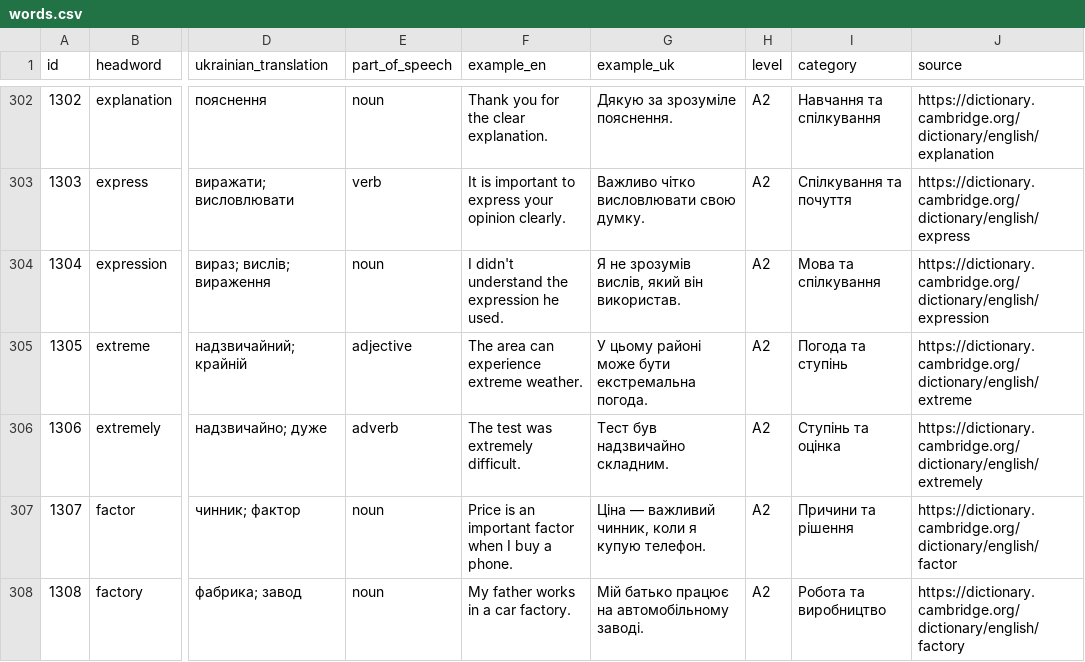
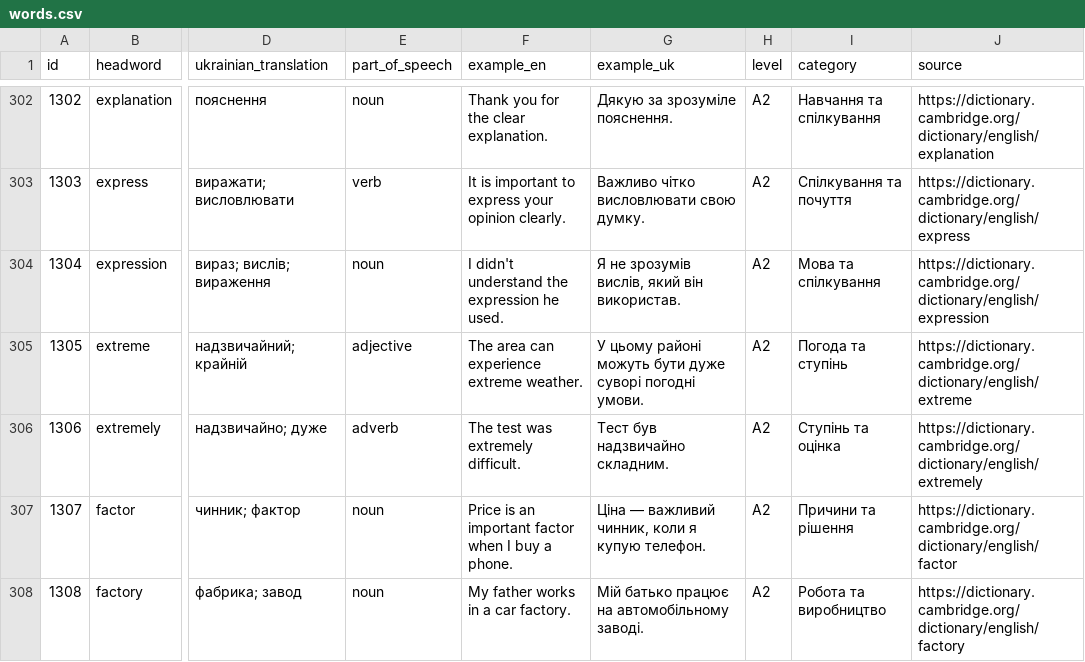
Before and after one commit to kiinoshkaaa/english-ukrainian-dictionary, a CSV file: data/a2/words.csv, drawn as a sheet; only a part is shown, gaps mark what is left out; the diff covers the shown part only; the diff names each change by its address in the sheet, - before the commit and + after, or states it on an @@ line.

Commit message:
Editorial review: improve A2 examples and Ukrainian translations

```diff
--- a/data/a2/words.csv
+++ b/data/a2/words.csv
-G305 (example_uk): …цьому районі може бути екстремальна погода.
+G305 (example_uk): …цьому районі можуть бути дуже суворі погодні умови.
```
Also changed, not shown: 28 edited cells elsewhere in this file.
